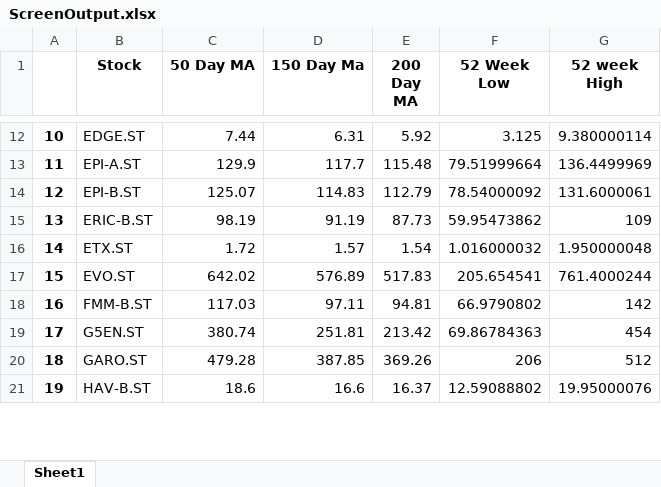
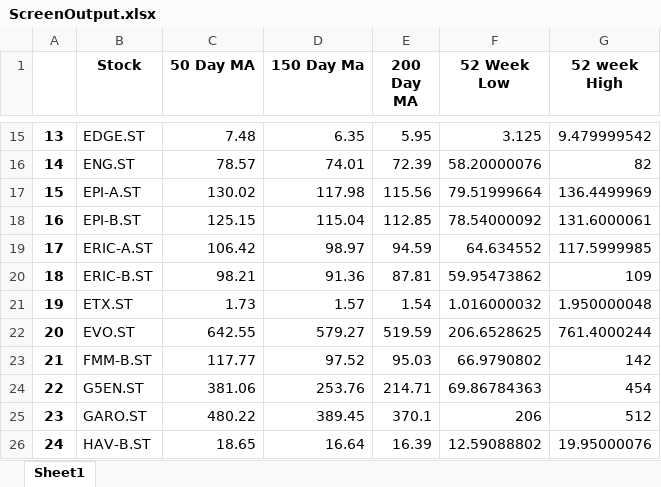
Before and after one commit to SvenSvensson/minerviniscreener, an Excel workbook: ticker_components/ScreenOutput.xlsx, sheet Sheet1, drawn as a sheet; only a part is shown, gaps mark what is left out; values as stored, in another font and other column widths than the file's, no borders; addresses are those after the commit; the diff covers the shown part only; the diff names each change by its address in the sheet, - before the commit and + after, or states it on an @@ line.

```diff
--- a/ticker_components/ScreenOutput.xlsx (sheet Sheet1)
+++ b/ticker_components/ScreenOutput.xlsx (sheet Sheet1)
@@ column A renumbered from row 3 down @@
-C15 (50 Day MA): 7.44
+C15 (50 Day MA): 7.48
-D15 (150 Day Ma): 6.31
+D15 (150 Day Ma): 6.35
-E15 (200 Day MA): 5.92
+E15 (200 Day MA): 5.95
-G15 (52 week High): 9.380000114
+G15 (52 week High): 9.479999542
+row 16: 14 | ENG.ST | 78.57 | 74.01 | 72.39 | 58.20000076 | 82
-C17 (50 Day MA): 129.9
+C17 (50 Day MA): 130.02
-D17 (150 Day Ma): 117.7
+D17 (150 Day Ma): 117.98
-E17 (200 Day MA): 115.48
+E17 (200 Day MA): 115.56
-C18 (50 Day MA): 125.07
+C18 (50 Day MA): 125.15
-D18 (150 Day Ma): 114.83
+D18 (150 Day Ma): 115.04
-E18 (200 Day MA): 112.79
+E18 (200 Day MA): 112.85
+row 19: 17 | ERIC-A.ST | 106.42 | 98.97 | 94.59 | 64.634552 | 117.5999985
-C20 (50 Day MA): 98.19
+C20 (50 Day MA): 98.21
-D20 (150 Day Ma): 91.19
+D20 (150 Day Ma): 91.36
-E20 (200 Day MA): 87.73
+E20 (200 Day MA): 87.81
-C21 (50 Day MA): 1.72
+C21 (50 Day MA): 1.73
-C22 (50 Day MA): 642.02
+C22 (50 Day MA): 642.55
-D22 (150 Day Ma): 576.89
+D22 (150 Day Ma): 579.27
-E22 (200 Day MA): 517.83
+E22 (200 Day MA): 519.59
-F22 (52 Week Low): 205.654541
+F22 (52 Week Low): 206.6528625
-C23 (50 Day MA): 117.03
+C23 (50 Day MA): 117.77
-D23 (150 Day Ma): 97.11
+D23 (150 Day Ma): 97.52
-E23 (200 Day MA): 94.81
+E23 (200 Day MA): 95.03
-C24 (50 Day MA): 380.74
+C24 (50 Day MA): 381.06
-D24 (150 Day Ma): 251.81
+D24 (150 Day Ma): 253.76
-E24 (200 Day MA): 213.42
+E24 (200 Day MA): 214.71
-C25 (50 Day MA): 479.28
+C25 (50 Day MA): 480.22
-D25 (150 Day Ma): 387.85
+D25 (150 Day Ma): 389.45
-E25 (200 Day MA): 369.26
+E25 (200 Day MA): 370.1
-C26 (50 Day MA): 18.6
+C26 (50 Day MA): 18.65
-D26 (150 Day Ma): 16.6
+D26 (150 Day Ma): 16.64
-E26 (200 Day MA): 16.37
+E26 (200 Day MA): 16.39
```
Also changed, not shown: 12 added rows, 2 removed rows and 107 edited cells elsewhere in this sheet, 1 other file.
